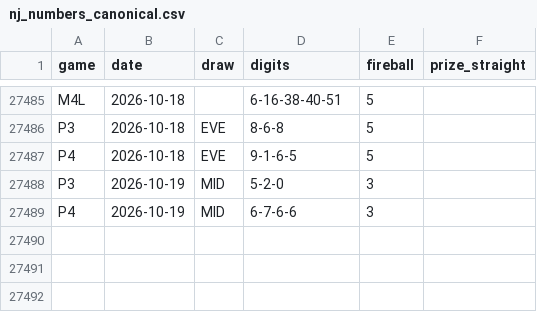
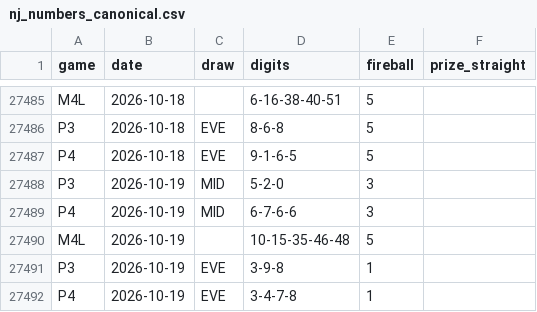
Before and after one commit to daaxelv/pick3-stats, a CSV file: data/nj_numbers_canonical.csv, drawn as a sheet; only a part is shown, gaps mark what is left out.

```diff
--- a/data/nj_numbers_canonical.csv
+++ b/data/nj_numbers_canonical.csv
@@ -27489 +27489,4 @@ P3,2026-10-19,MID,5-2-0,3,
 P4,2026-10-19,MID,6-7-6-6,3,
+M4L,2026-10-19,,10-15-35-46-48,5,
+P3,2026-10-19,EVE,3-9-8,1,
+P4,2026-10-19,EVE,3-4-7-8,1,
```
Also changed, not shown: 1 other file.
